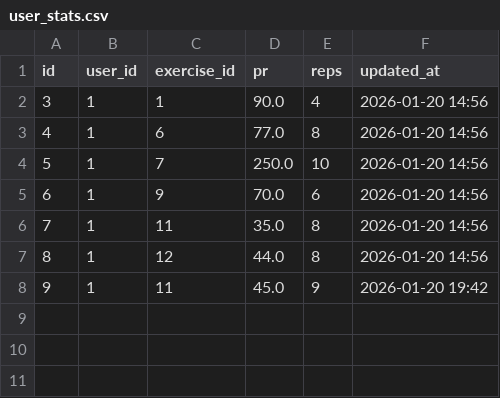
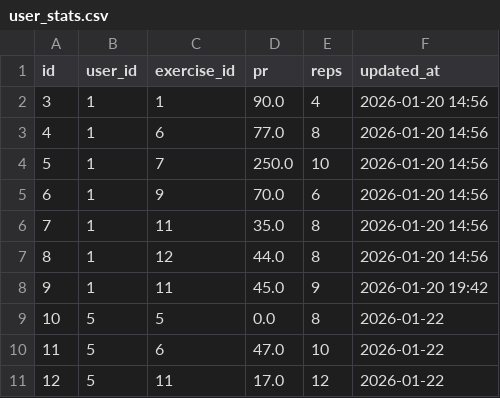
Before and after one commit to Darrzej/final-py-fit, a CSV file: data/csv_backups/user_stats.csv, drawn as a sheet.

```diff
--- a/data/csv_backups/user_stats.csv
+++ b/data/csv_backups/user_stats.csv
@@ -8 +8,4 @@ id,user_id,exercise_id,pr,reps,updated_at
 9,1,11,45.0,9,2026-01-20 19:42
+10,5,5,0.0,8,2026-01-22
+11,5,6,47.0,10,2026-01-22
+12,5,11,17.0,12,2026-01-22
```
Also changed, not shown: 6 other files.
